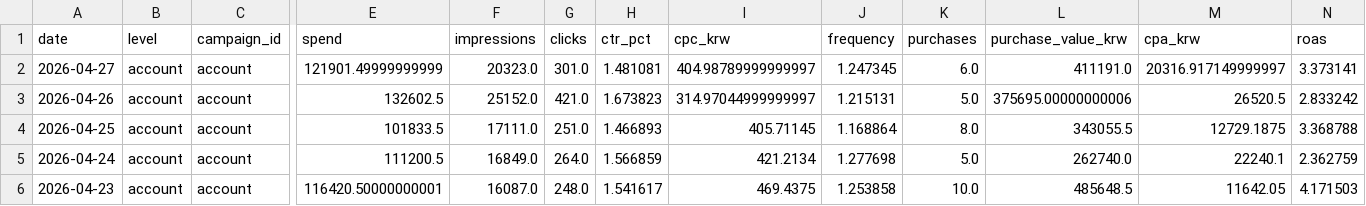
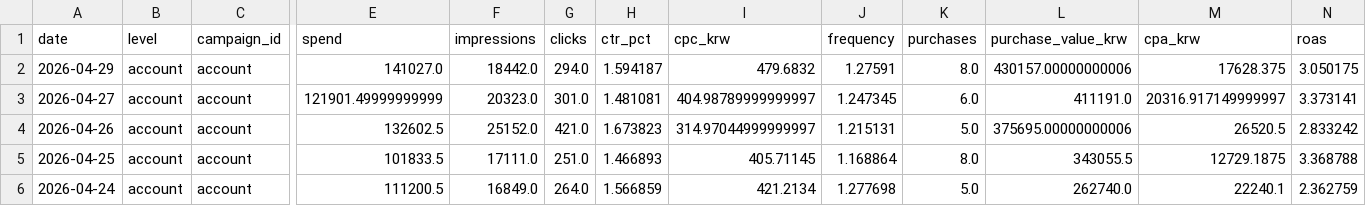
Before and after one commit to osh805050-lgtm/heavylover-automation, a CSV file: data/meta_ads/daily.csv, drawn as a sheet; only a part is shown, gaps mark what is left out; the shorter side is filled out with more unchanged rows; rows hold the shown columns only; the diff names each change by its address in the sheet, - before the commit and + after, or states it on an @@ line.

```diff
--- a/data/meta_ads/daily.csv
+++ b/data/meta_ads/daily.csv
+row 2: 2026-04-29 | account | account | 141027.0 | 18442.0 | 294.0 | 1.594187 | 479.6832 | 1.27591 | 8.0 | 430157.00000000006 | 17628.375 | 3.050175
```
Also changed, not shown: data/meta_ads/daily_campaign.csv, 1 other file.
